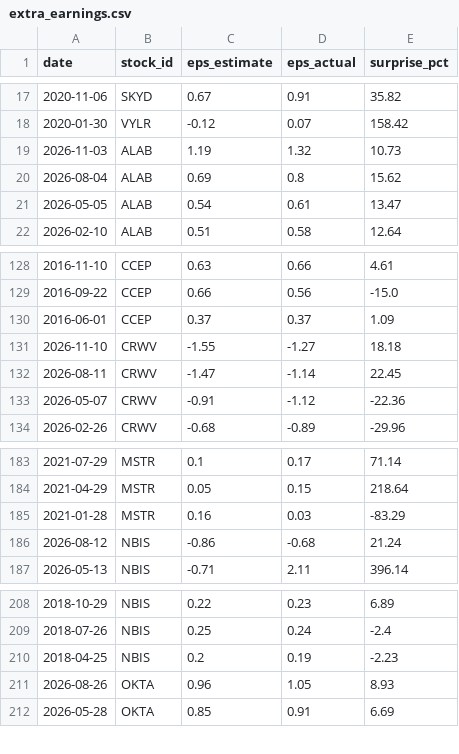
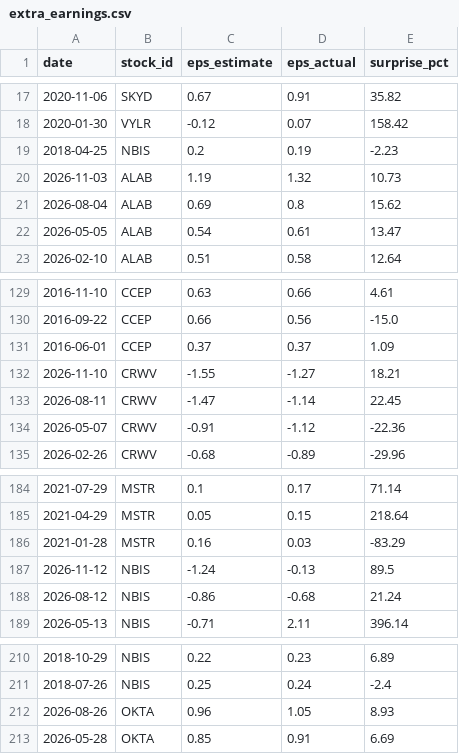
Before and after one commit to LiSh-chen/ForClaude, a CSV file: stock-derby/data/extra_earnings.csv, drawn as a sheet; only a part is shown, gaps mark what is left out.

```diff
--- a/stock-derby/data/extra_earnings.csv
+++ b/stock-derby/data/extra_earnings.csv
@@ -18,2 +18,3 @@ date,stock_id,eps_estimate,eps_actual,surprise_pct
 2020-01-30,VYLR,-0.12,0.07,158.42
+2018-04-25,NBIS,0.2,0.19,-2.23
 2026-11-03,ALAB,1.19,1.32,10.73
@@ -130,3 +131,3 @@ date,stock_id,eps_estimate,eps_actual,surprise_pct
 2016-06-01,CCEP,0.37,0.37,1.09
-2026-11-10,CRWV,-1.55,-1.27,18.18
+2026-11-10,CRWV,-1.55,-1.27,18.21
 2026-08-11,CRWV,-1.47,-1.14,22.45
@@ -185,2 +186,3 @@ date,stock_id,eps_estimate,eps_actual,surprise_pct
 2021-01-28,MSTR,0.16,0.03,-83.29
+2026-11-12,NBIS,-1.24,-0.13,89.5
 2026-08-12,NBIS,-0.86,-0.68,21.24
@@ -209,3 +211,2 @@ date,stock_id,eps_estimate,eps_actual,surprise_pct
 2018-07-26,NBIS,0.25,0.24,-2.4
-2018-04-25,NBIS,0.2,0.19,-2.23
 2026-08-26,OKTA,0.96,1.05,8.93
```
Also changed, not shown: stock-derby/data/extra_prices.csv, 1 other file.
